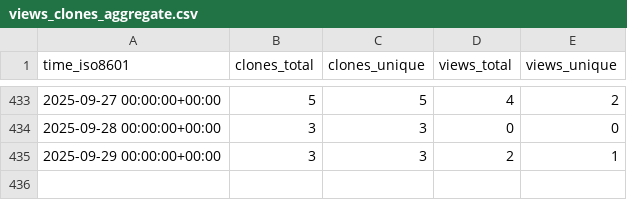
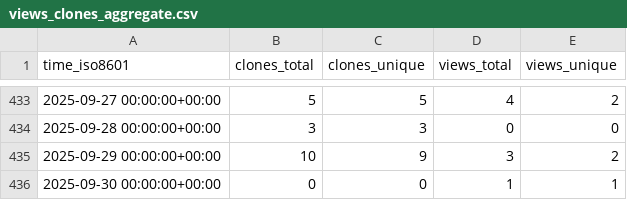
Before and after one commit to CDCgov/Opioid_SUD_MHI_MedCodes, a CSV file: CDCgov/Opioid_SUD_MHI_MedCodes/ghrs-data/views_clones_aggregate.csv, drawn as a sheet; only a part is shown, gaps mark what is left out.

```diff
--- a/CDCgov/Opioid_SUD_MHI_MedCodes/ghrs-data/views_clones_aggregate.csv
+++ b/CDCgov/Opioid_SUD_MHI_MedCodes/ghrs-data/views_clones_aggregate.csv
@@ -434,2 +434,3 @@ time_iso8601,clones_total,clones_unique,views_total,views_unique
 2025-09-28 00:00:00+00:00,3,3,0,0
-2025-09-29 00:00:00+00:00,3,3,2,1
+2025-09-29 00:00:00+00:00,10,9,3,2
+2025-09-30 00:00:00+00:00,0,0,1,1
```
Also changed, not shown: 1 other file.
